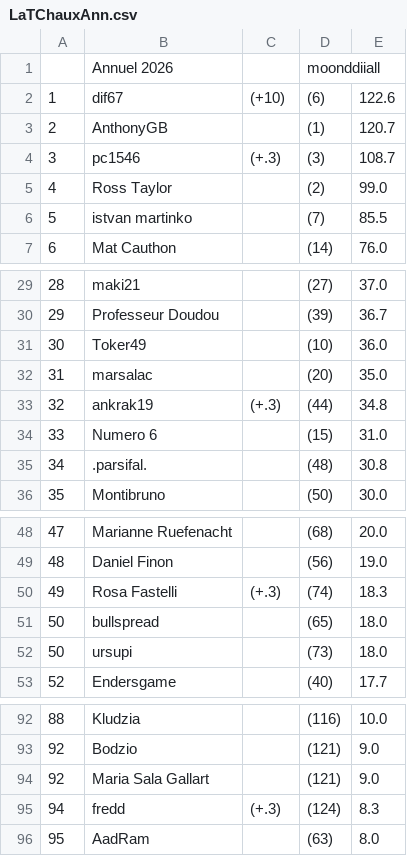
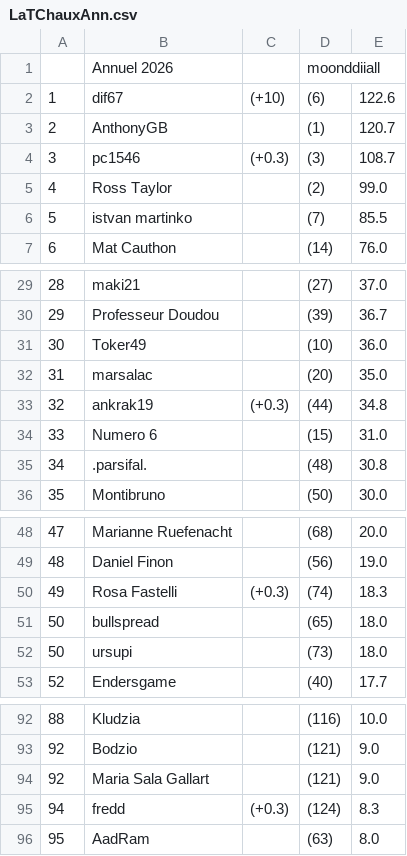
Before and after one commit to gemyloya/LaTChaux, a CSV file: LaTChauxAnn.csv, drawn as a sheet; only a part is shown, gaps mark what is left out.

Commit message:
Add files via upload

```diff
--- a/LaTChauxAnn.csv
+++ b/LaTChauxAnn.csv
@@ -3,3 +3,3 @@
 2,AnthonyGB,,(1),120.7
-3,pc1546,(+.3),(3),108.7
+3,pc1546,(+0.3),(3),108.7
 4,Ross Taylor,,(2),99.0
@@ -32,3 +32,3 @@
 31,marsalac,,(20),35.0
-32,ankrak19,(+.3),(44),34.8
+32,ankrak19,(+0.3),(44),34.8
 33,Numero 6,,(15),31.0
@@ -49,3 +49,3 @@
 48,Daniel Finon,,(56),19.0
-49,Rosa Fastelli,(+.3),(74),18.3
+49,Rosa Fastelli,(+0.3),(74),18.3
 50,bullspread,,(65),18.0
@@ -94,3 +94,3 @@
 92,Maria Sala Gallart,,(121),9.0
-94,fredd,(+.3),(124),8.3
+94,fredd,(+0.3),(124),8.3
 95,AadRam,,(63),8.0
```
